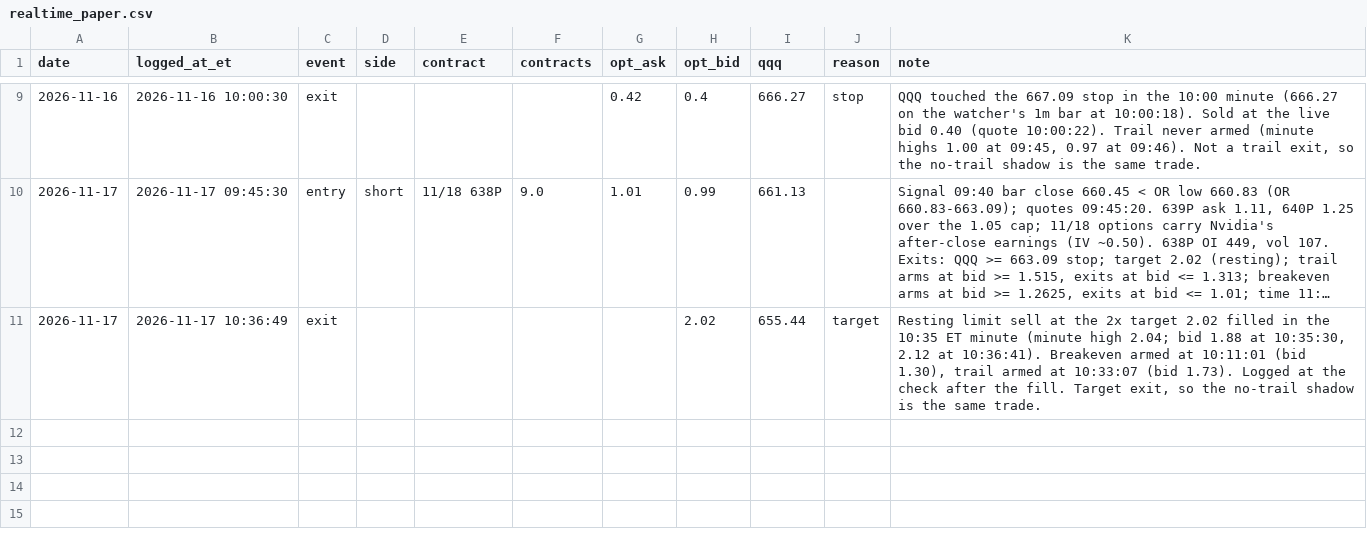
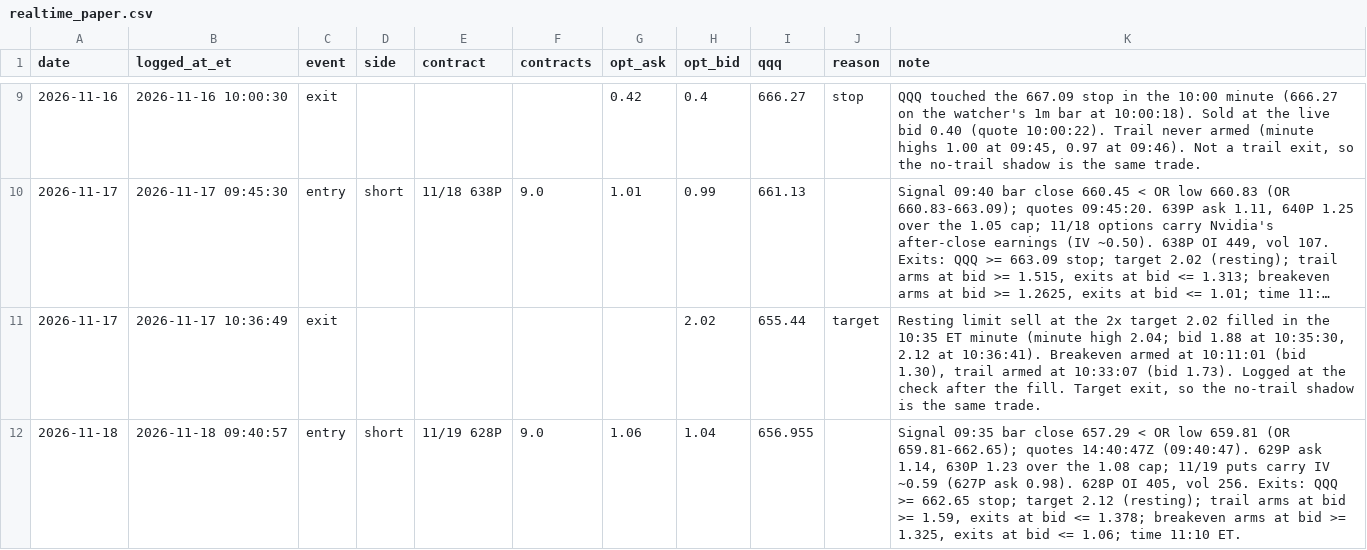
Before and after one commit to DeadSeagul/Robinhood, a CSV file: research/realtime_paper.csv, drawn as a sheet; only a part is shown, gaps mark what is left out; long unchanged cells end in …; the diff names each change by its address in the sheet, - before the commit and + after, or states it on an @@ line.

```diff
--- a/research/realtime_paper.csv
+++ b/research/realtime_paper.csv
+row 12: 2026-11-18 | 2026-11-18 09:40:57 | entry | short | 11/19 628P | 9.0 | 1.06 | 1.04 | 656.955 |  | Signal 09:35 bar close 657.29 < OR low 659.81 (OR 659.81-662.65); quotes 14:40:47Z (09:40:47). 629P ask 1.14, 630P 1.23 over the 1.08 cap; 11/19 puts carry IV ~0.59 (627P ask 0.98). 628P OI 405, vol 256. Exits: QQQ >= 662.65 stop; target 2.12 (resting); trail arms at bid >= 1.59, exits at bid <= 1.378; breakeven arms at bid >= 1.325, exits at bid <= 1.06; time 11:10 ET.
```
